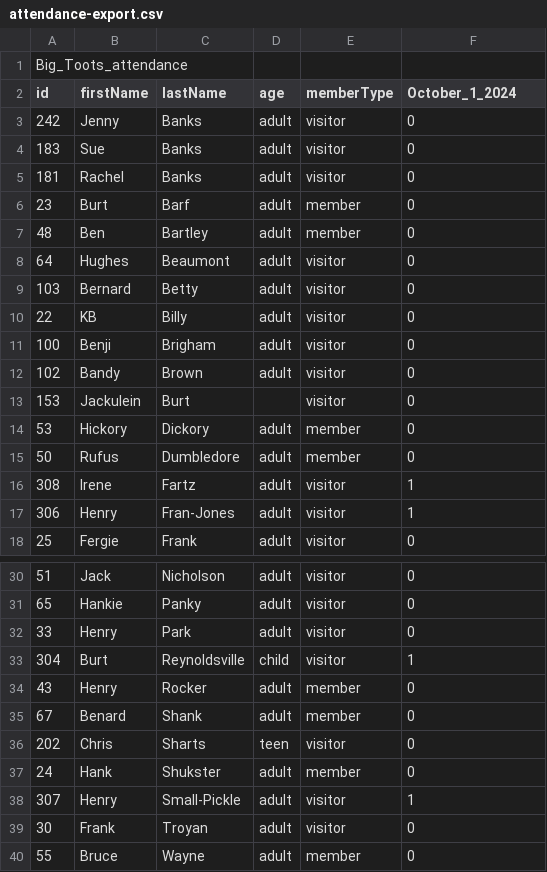
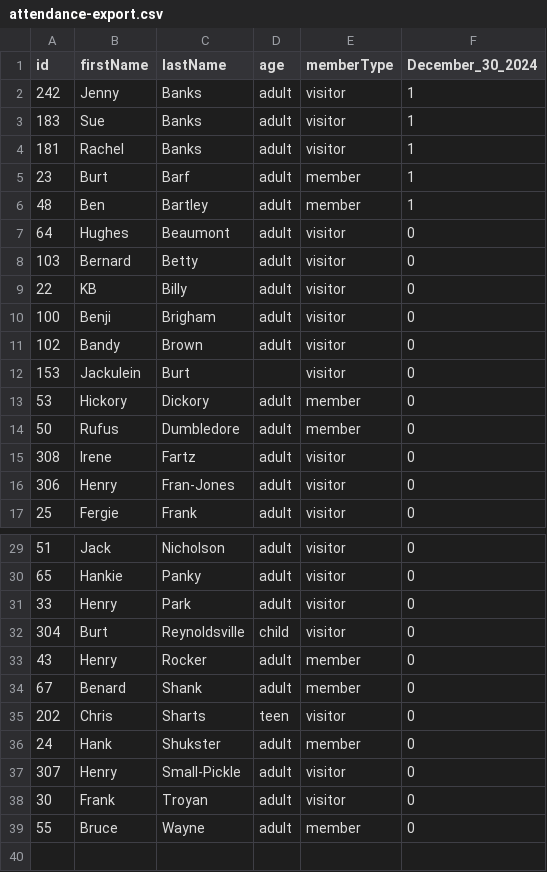
Before and after one commit to banksjazz87/attendance-application, a CSV file: temp/attendance-export.csv, drawn as a sheet; only a part is shown, gaps mark what is left out.

Commit message:
feature: continuing to work on the remove attendance functionality

```diff
--- a/temp/attendance-export.csv
+++ b/temp/attendance-export.csv
@@ -1,8 +1,7 @@
-Big_Toots_attendance
- id,firstName,lastName,age,memberType,October_1_2024
- 242,Jenny,Banks,adult,visitor,0
-183,Sue,Banks,adult,visitor,0
-181,Rachel,Banks,adult,visitor,0
-23,Burt,Barf,adult,member,0
-48,Ben,Bartley ,adult,member,0
+id,firstName,lastName,age,memberType,December_30_2024
+ 242,Jenny,Banks,adult,visitor,1
+183,Sue,Banks,adult,visitor,1
+181,Rachel,Banks,adult,visitor,1
+23,Burt,Barf,adult,member,1
+48,Ben,Bartley ,adult,member,1
 64,Hughes,Beaumont,adult,visitor,0
@@ -15,4 +14,4 @@ Big_Toots_attendance
 50,Rufus,Dumbledore,adult,member,0
-308,Irene,Fartz,adult,visitor,1
-306,Henry,Fran-Jones,adult,visitor,1
+308,Irene,Fartz,adult,visitor,0
+306,Henry,Fran-Jones,adult,visitor,0
 25,Fergie,Frank,adult,visitor,0
@@ -32,3 +31,3 @@ Big_Toots_attendance
 33,Henry,Park,adult,visitor,0
-304,Burt,Reynoldsville,child,visitor,1
+304,Burt,Reynoldsville,child,visitor,0
 43,Henry,Rocker,adult,member,0
@@ -37,3 +36,3 @@ Big_Toots_attendance
 24,Hank,Shukster,adult,member,0
-307,Henry,Small-Pickle,adult,visitor,1
+307,Henry,Small-Pickle,adult,visitor,0
 30,Frank ,Troyan,adult,visitor,0
```
Also changed, not shown: 16 other files.
